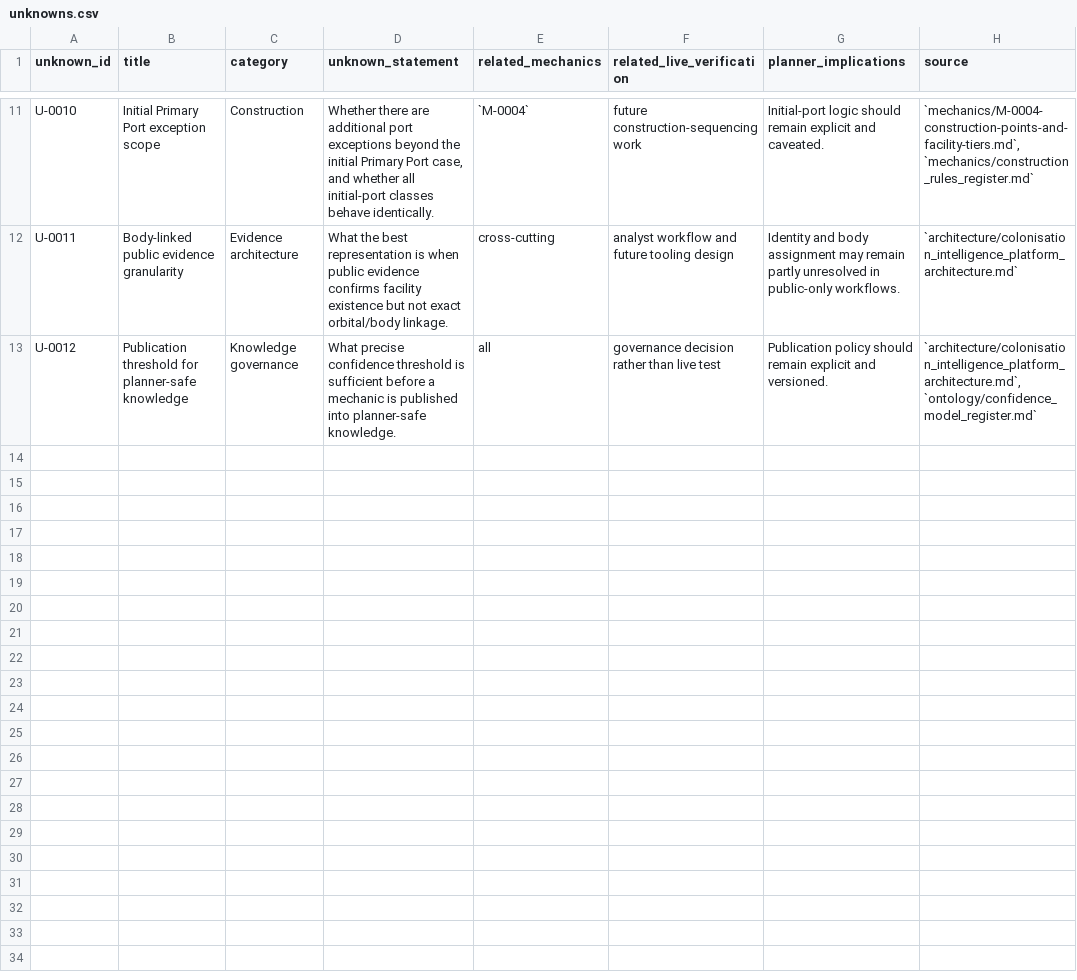
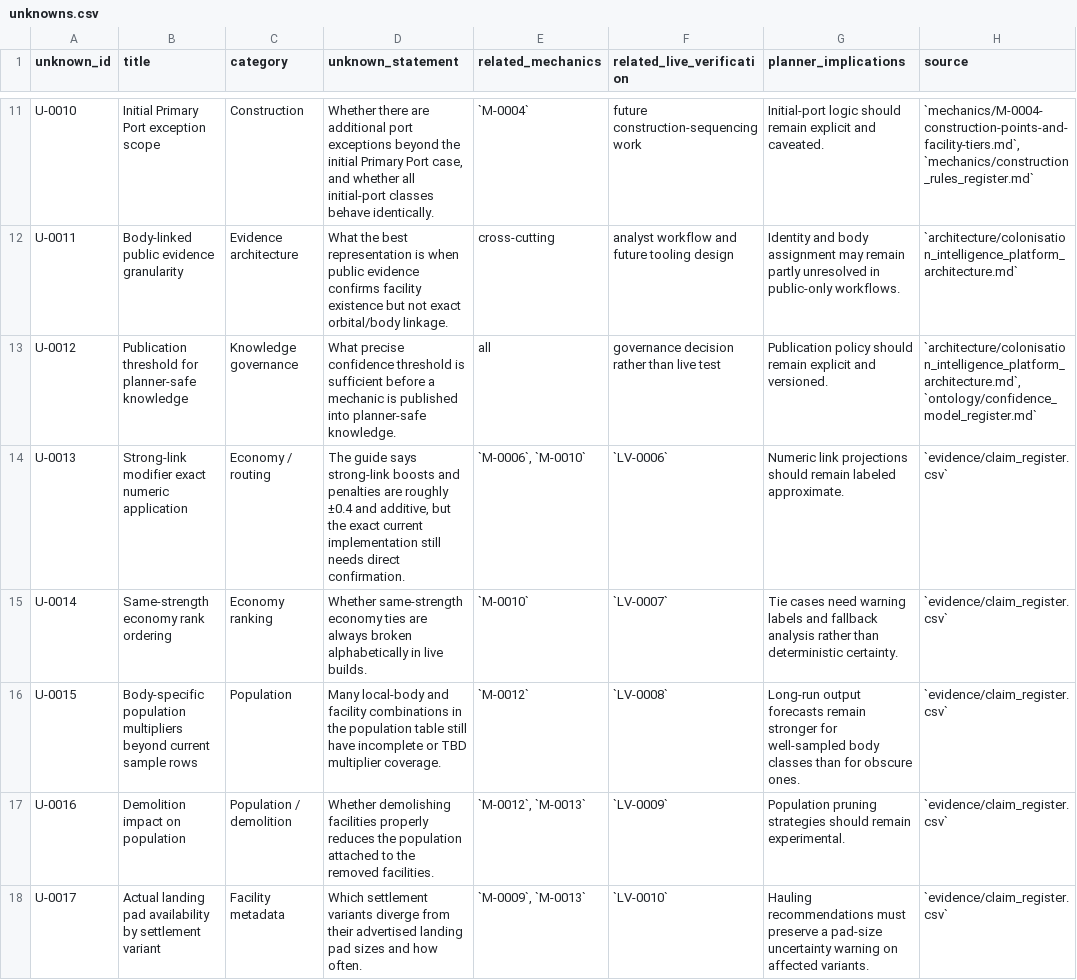
Before and after one commit to brianstewart377-rgb/colonisation-research-engine, a CSV file: exports/unknowns.csv, drawn as a sheet; only a part is shown, gaps mark what is left out; the diff names each change by its address in the sheet, - before the commit and + after, or states it on an @@ line.

```diff
--- a/exports/unknowns.csv
+++ b/exports/unknowns.csv
+row 14: U-0013 | Strong-link modifier exact numeric application | Economy / routing | The guide says strong-link boosts and penalties are roughly ±0.4 and additive, but the exact current implementation still needs direct confirmation. | `M-0006`, `M-0010` | `LV-0006` | Numeric link projections should remain labeled approximate. | `evidence/claim_register.csv`
+row 15: U-0014 | Same-strength economy rank ordering | Economy ranking | Whether same-strength economy ties are always broken alphabetically in live builds. | `M-0010` | `LV-0007` | Tie cases need warning labels and fallback analysis rather than deterministic certainty. | `evidence/claim_register.csv`
+row 16: U-0015 | Body-specific population multipliers beyond current sample rows | Population | Many local-body and facility combinations in the population table still have incomplete or TBD multiplier coverage. | `M-0012` | `LV-0008` | Long-run output forecasts remain stronger for well-sampled body classes than for obscure ones. | `evidence/claim_register.csv`
+row 17: U-0016 | Demolition impact on population | Population / demolition | Whether demolishing facilities properly reduces the population attached to the removed facilities. | `M-0012`, `M-0013` | `LV-0009` | Population pruning strategies should remain experimental. | `evidence/claim_register.csv`
+row 18: U-0017 | Actual landing pad availability by settlement variant | Facility metadata | Which settlement variants diverge from their advertised landing pad sizes and how often. | `M-0009`, `M-0013` | `LV-0010` | Hauling recommendations must preserve a pad-size uncertainty warning on affected variants. | `evidence/claim_register.csv`
```
Also changed, not shown: experiments/live_verification_matrix.csv, exports/construction_rules.csv, 19 other files.
